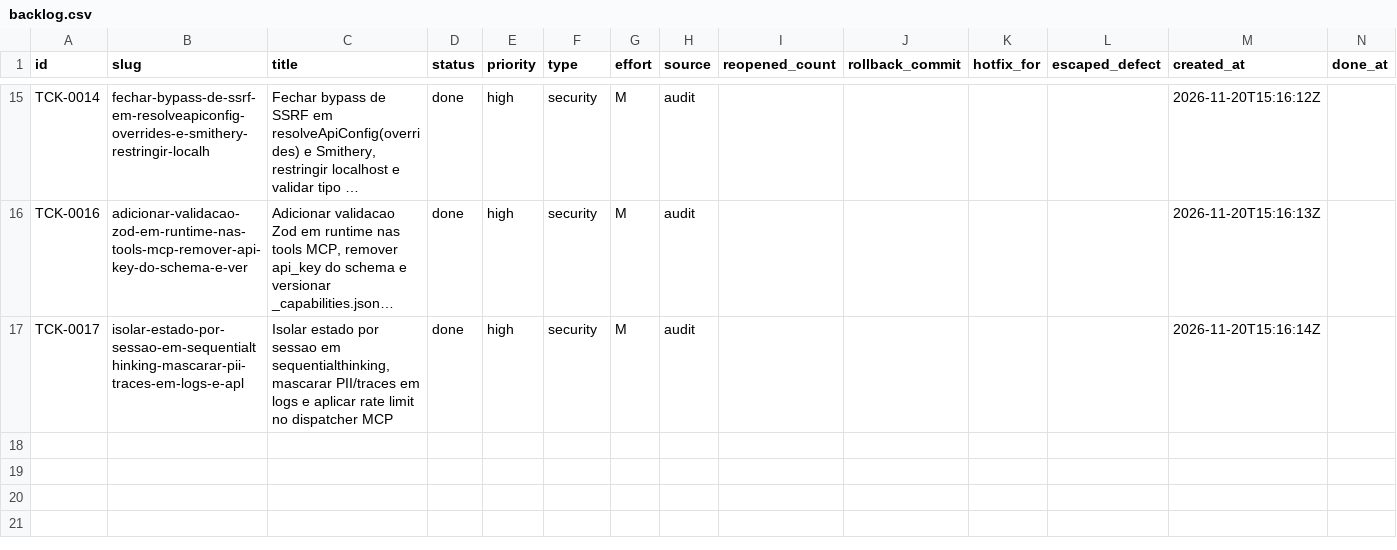
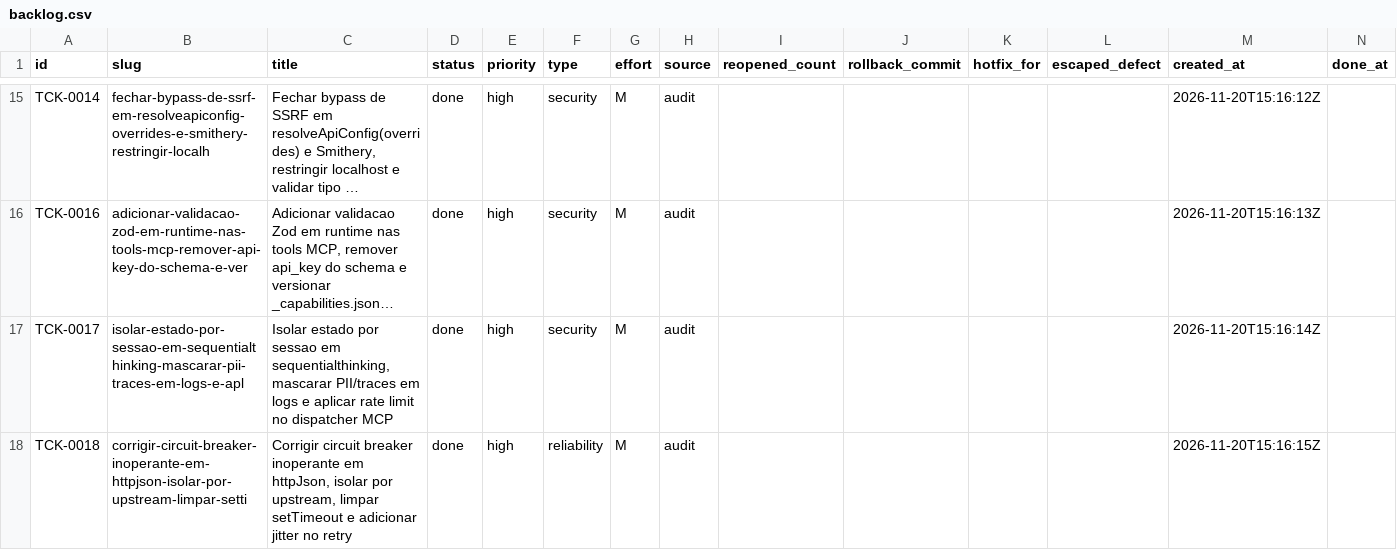
Before and after one commit to cristianoaredes/mcp-dadosbr, a CSV file: .archagents/15-backlog/backlog.csv, drawn as a sheet; only a part is shown, gaps mark what is left out; long unchanged cells end in …; the diff names each change by its address in the sheet, - before the commit and + after, or states it on an @@ line.

Commit message:
fix(http): isolate circuit breaker per upstream, clear timeout and add retry jitter (TCK-0018)

```diff
--- a/.archagents/15-backlog/backlog.csv
+++ b/.archagents/15-backlog/backlog.csv
+row 18: TCK-0018 | corrigir-circuit-breaker-inoperante-em-httpjson-isolar-por-upstream-limpar-setti | Corrigir circuit breaker inoperante em httpJson, isolar por upstream, limpar setTimeout e adicionar jitter no retry | done | high | reliability | M | audit |  |  |  |  | 2026-11-20T15:16:15Z
```
Also changed, not shown: 17 other files.
